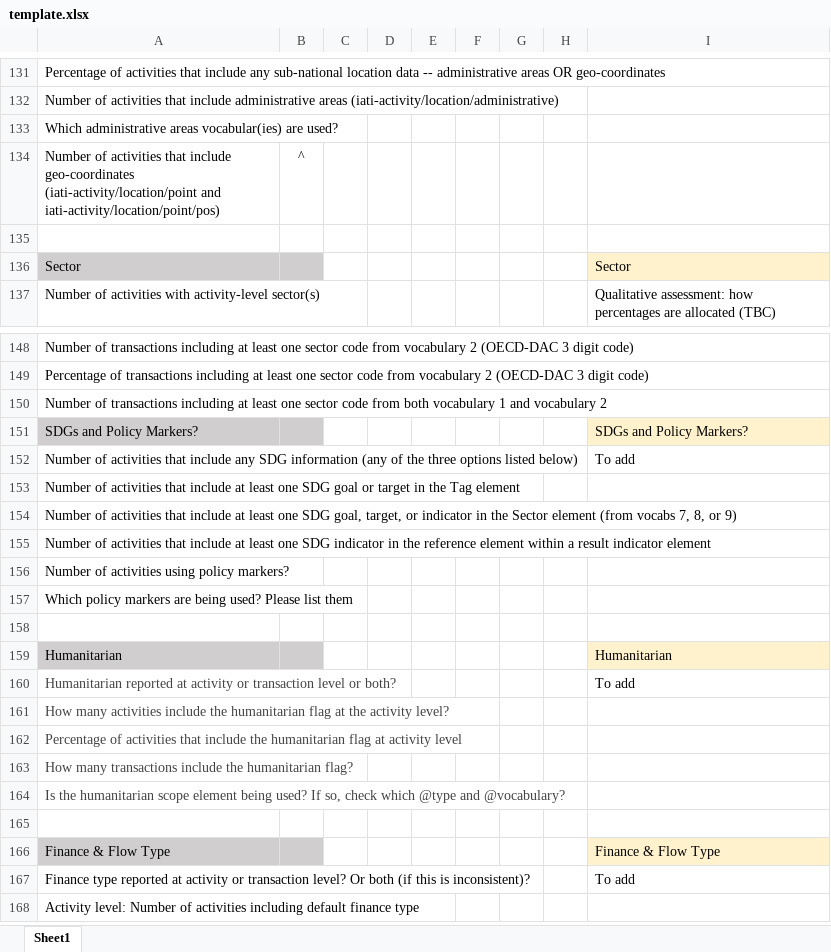
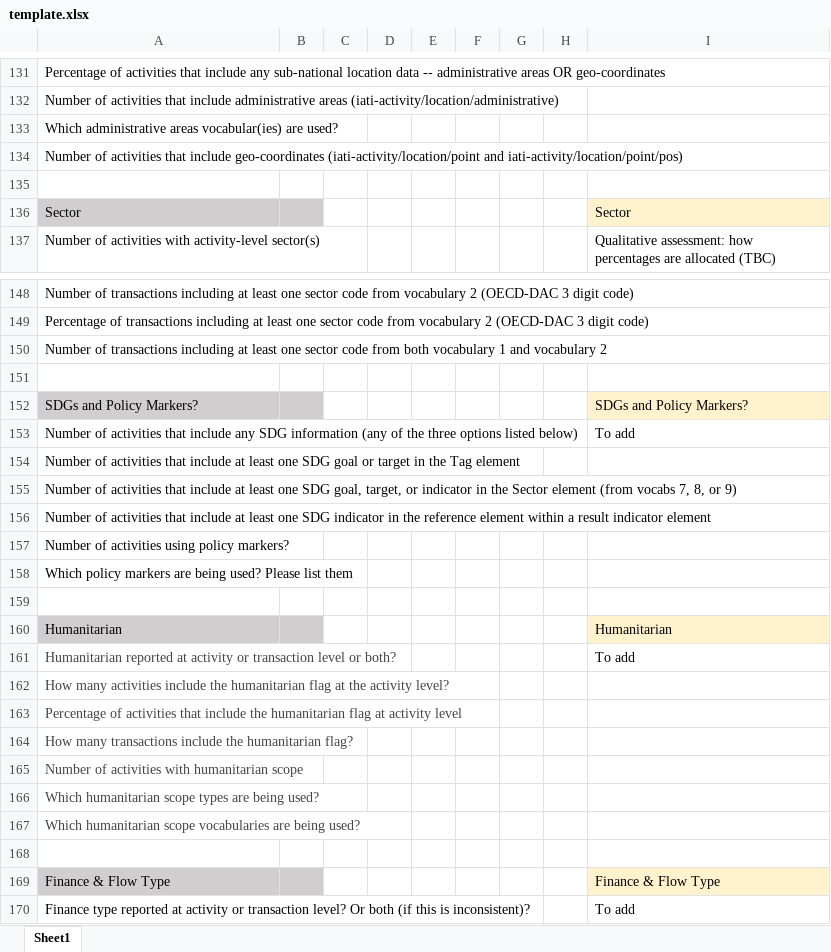
Before and after one commit to akmiller01/how-publishers-publish, an Excel workbook: template.xlsx, sheet Sheet1, drawn as a sheet; only a part is shown, gaps mark what is left out; the shorter side is filled out with more unchanged rows; values as stored, in another font and other column widths than the file's, no borders; addresses are those after the commit; the diff names each change by its address in the sheet, - before the commit and + after, or states it on an @@ line.

```diff
--- a/template.xlsx (sheet Sheet1)
+++ b/template.xlsx (sheet Sheet1)
-B134: ^
+B134: (empty)
+row 151: (empty)
-A165: Is the humanitarian scope element being used? If so, check which @type and @vocabulary?
+A165: Number of activities with humanitarian scope
+row 166: Which humanitarian scope types are being used?
+row 167: Which humanitarian scope vocabularies are being used?
```
Also changed, not shown: output/drc/publisher.xlsx, 1 other file.
